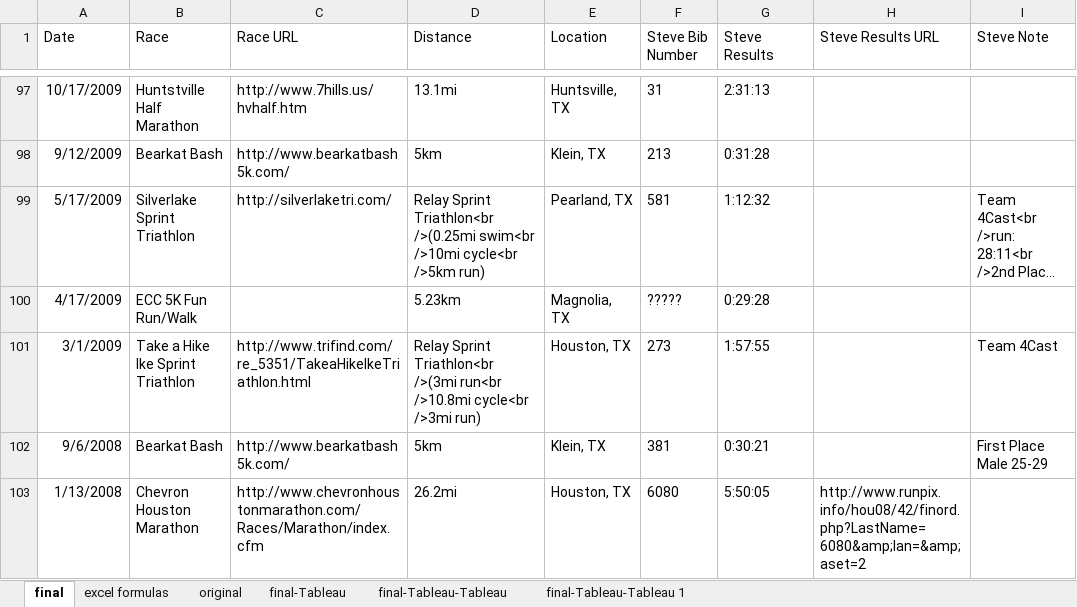
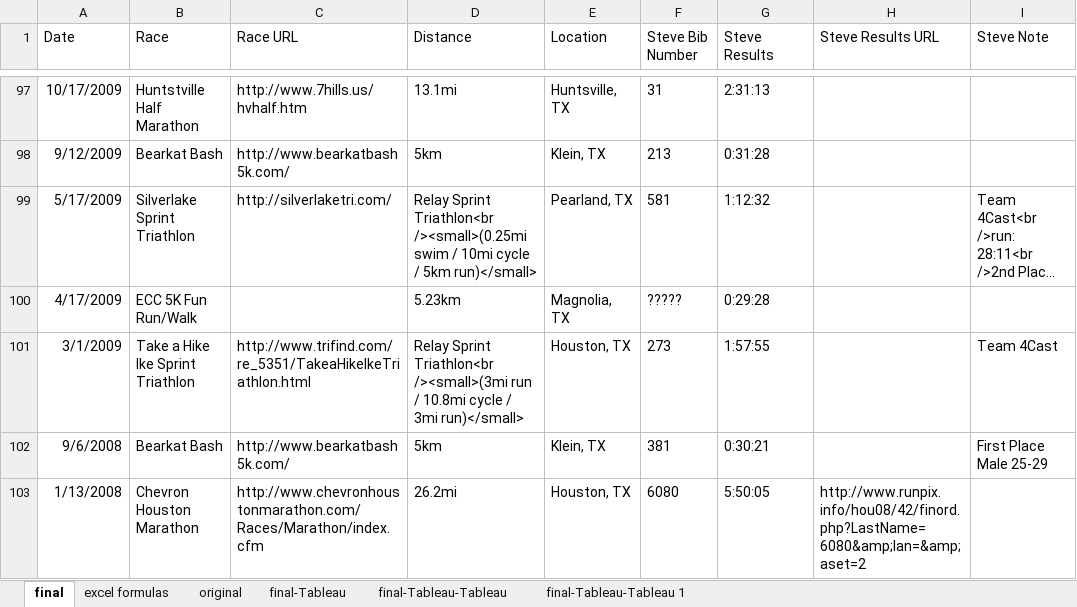
Before and after one commit to scumdogsteev/iframeify, an Excel workbook: races.xlsx, sheet final, drawn as a sheet; only a part is shown, gaps mark what is left out; long unchanged cells end in …; values as stored, in another font and other column widths than the file's, no borders; the diff names each change by its address in the sheet, - before the commit and + after, or states it on an @@ line.

```diff
--- a/races.xlsx (sheet final)
+++ b/races.xlsx (sheet final)
-D99 (Distance): …Sprint Triathlon<br />(0.25mi swim<br />10mi cycle<br />5km run)
+D99 (Distance): …Sprint Triathlon<br /><small>(0.25mi swim / 10mi cycle / 5km run)</small>
-D101 (Distance): …Sprint Triathlon<br />(3mi run<br />10.8mi cycle<br />3mi run)
+D101 (Distance): …Sprint Triathlon<br /><small>(3mi run / 10.8mi cycle / 3mi run)</small>
```
Also changed, not shown: 2 other files.
